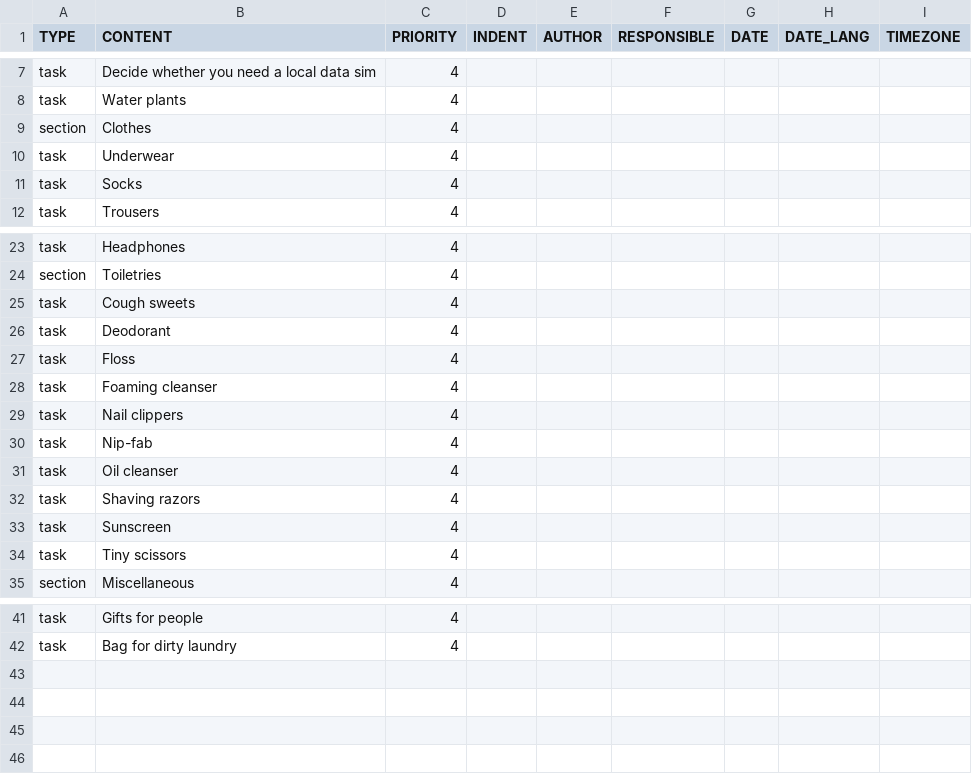
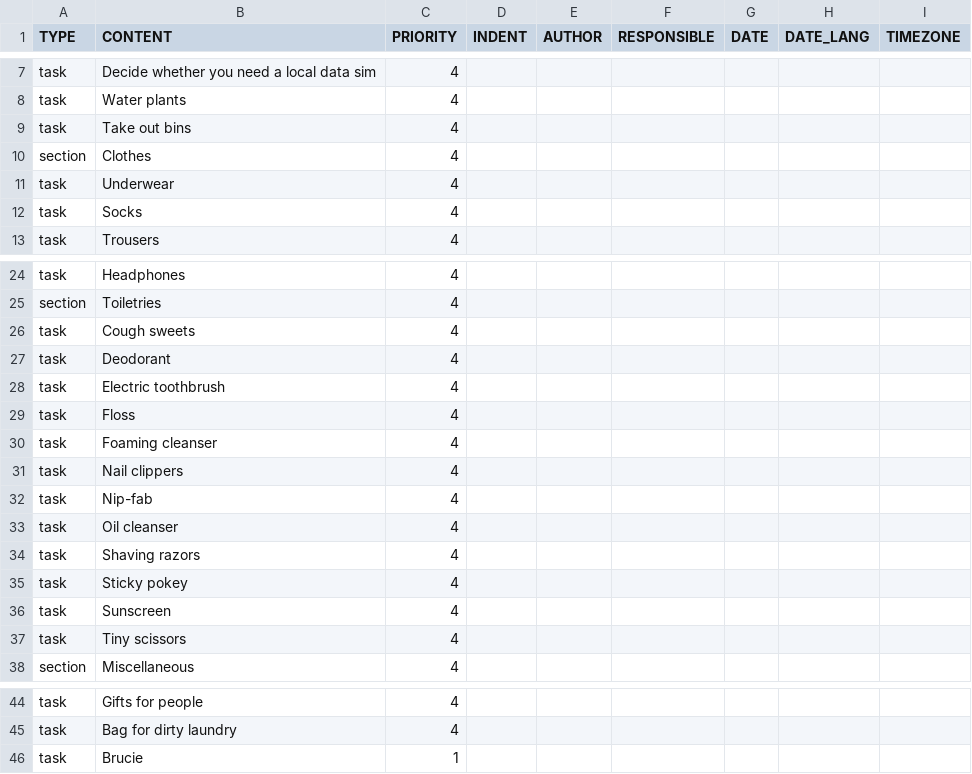
Before and after one commit to jsrn/todoist-templates, a CSV file: going-away.csv, drawn as a sheet; only a part is shown, gaps mark what is left out.

Commit message:
Update going-away.csv

```diff
--- a/going-away.csv
+++ b/going-away.csv
@@ -8,2 +8,3 @@ task,Decide whether you need a local data sim,4
 task,Water plants,4
+task,Take out bins,4
 section,Clothes,4
@@ -26,2 +27,3 @@ task,Cough sweets,4
 task,Deodorant,4
+task,Electric toothbrush,4
 task,Floss,4
@@ -32,2 +34,3 @@ task,Oil cleanser,4
 task,Shaving razors,4
+task,Sticky pokey,4
 task,Sunscreen,4
@@ -42 +45,2 @@ task,Gifts for people,4
 task,Bag for dirty laundry,4
+task,Brucie,1
```
